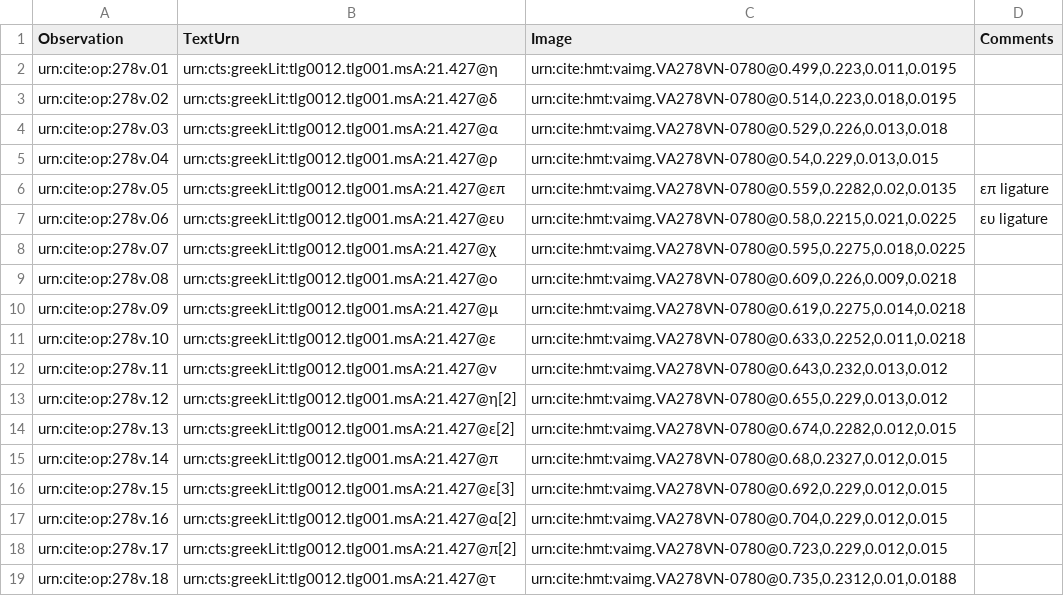
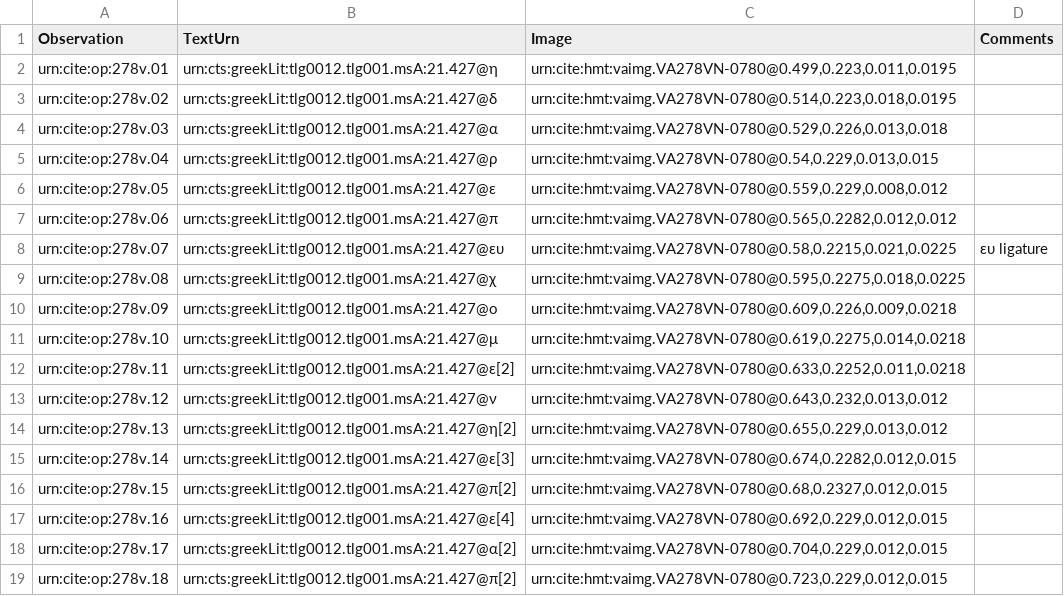
Before and after one commit to hmteditors/leiden2017, a CSV file: collections/paleography/278v.csv, drawn as a sheet; only a part is shown; the diff covers the shown part only.

Commit message:
Update 278v.csv
Done.

```diff
--- a/collections/paleography/278v.csv
+++ b/collections/paleography/278v.csv
@@ -5,15 +5,15 @@ urn:cite:op:278v.03,urn:cts:greekLit:tlg0012.tlg001.msA:21.427@α,"urn:cite:hmt:
 urn:cite:op:278v.04,urn:cts:greekLit:tlg0012.tlg001.msA:21.427@ρ,"urn:cite:hmt:vaimg.VA278VN-0780@0.54,0.229,0.013,0.015",
-urn:cite:op:278v.05,urn:cts:greekLit:tlg0012.tlg001.msA:21.427@επ,"urn:cite:hmt:vaimg.VA278VN-0780@0.559,0.2282,0.02,0.0135", επ ligature
-urn:cite:op:278v.06,urn:cts:greekLit:tlg0012.tlg001.msA:21.427@ευ,"urn:cite:hmt:vaimg.VA278VN-0780@0.58,0.2215,0.021,0.0225", ευ ligature
-urn:cite:op:278v.07,urn:cts:greekLit:tlg0012.tlg001.msA:21.427@χ,"urn:cite:hmt:vaimg.VA278VN-0780@0.595,0.2275,0.018,0.0225",
-urn:cite:op:278v.08,urn:cts:greekLit:tlg0012.tlg001.msA:21.427@ο,"urn:cite:hmt:vaimg.VA278VN-0780@0.609,0.226,0.009,0.0218",
-urn:cite:op:278v.09,urn:cts:greekLit:tlg0012.tlg001.msA:21.427@μ,"urn:cite:hmt:vaimg.VA278VN-0780@0.619,0.2275,0.014,0.0218",
-urn:cite:op:278v.10,urn:cts:greekLit:tlg0012.tlg001.msA:21.427@ε,"urn:cite:hmt:vaimg.VA278VN-0780@0.633,0.2252,0.011,0.0218",
-urn:cite:op:278v.11,urn:cts:greekLit:tlg0012.tlg001.msA:21.427@ν,"urn:cite:hmt:vaimg.VA278VN-0780@0.643,0.232,0.013,0.012",
-urn:cite:op:278v.12,urn:cts:greekLit:tlg0012.tlg001.msA:21.427@η[2],"urn:cite:hmt:vaimg.VA278VN-0780@0.655,0.229,0.013,0.012",
-urn:cite:op:278v.13,urn:cts:greekLit:tlg0012.tlg001.msA:21.427@ε[2],"urn:cite:hmt:vaimg.VA278VN-0780@0.674,0.2282,0.012,0.015",
-urn:cite:op:278v.14,urn:cts:greekLit:tlg0012.tlg001.msA:21.427@π,"urn:cite:hmt:vaimg.VA278VN-0780@0.68,0.2327,0.012,0.015",
-urn:cite:op:278v.15,urn:cts:greekLit:tlg0012.tlg001.msA:21.427@ε[3],"urn:cite:hmt:vaimg.VA278VN-0780@0.692,0.229,0.012,0.015",
-urn:cite:op:278v.16,urn:cts:greekLit:tlg0012.tlg001.msA:21.427@α[2],"urn:cite:hmt:vaimg.VA278VN-0780@0.704,0.229,0.012,0.015",
-urn:cite:op:278v.17,urn:cts:greekLit:tlg0012.tlg001.msA:21.427@π[2],"urn:cite:hmt:vaimg.VA278VN-0780@0.723,0.229,0.012,0.015",
-urn:cite:op:278v.18,urn:cts:greekLit:tlg0012.tlg001.msA:21.427@τ,"urn:cite:hmt:vaimg.VA278VN-0780@0.735,0.2312,0.01,0.0188",
+urn:cite:op:278v.05,urn:cts:greekLit:tlg0012.tlg001.msA:21.427@ε,"urn:cite:hmt:vaimg.VA278VN-0780@0.559,0.229,0.008,0.012",
+urn:cite:op:278v.06,urn:cts:greekLit:tlg0012.tlg001.msA:21.427@π,"urn:cite:hmt:vaimg.VA278VN-0780@0.565,0.2282,0.012,0.012",
+urn:cite:op:278v.07,urn:cts:greekLit:tlg0012.tlg001.msA:21.427@ευ,"urn:cite:hmt:vaimg.VA278VN-0780@0.58,0.2215,0.021,0.0225", ευ ligature
+urn:cite:op:278v.08,urn:cts:greekLit:tlg0012.tlg001.msA:21.427@χ,"urn:cite:hmt:vaimg.VA278VN-0780@0.595,0.2275,0.018,0.0225",
+urn:cite:op:278v.09,urn:cts:greekLit:tlg0012.tlg001.msA:21.427@ο,"urn:cite:hmt:vaimg.VA278VN-0780@0.609,0.226,0.009,0.0218",
+urn:cite:op:278v.10,urn:cts:greekLit:tlg0012.tlg001.msA:21.427@μ,"urn:cite:hmt:vaimg.VA278VN-0780@0.619,0.2275,0.014,0.0218",
+urn:cite:op:278v.11,urn:cts:greekLit:tlg0012.tlg001.msA:21.427@ε[2],"urn:cite:hmt:vaimg.VA278VN-0780@0.633,0.2252,0.011,0.0218",
+urn:cite:op:278v.12,urn:cts:greekLit:tlg0012.tlg001.msA:21.427@ν,"urn:cite:hmt:vaimg.VA278VN-0780@0.643,0.232,0.013,0.012",
+urn:cite:op:278v.13,urn:cts:greekLit:tlg0012.tlg001.msA:21.427@η[2],"urn:cite:hmt:vaimg.VA278VN-0780@0.655,0.229,0.013,0.012",
+urn:cite:op:278v.14,urn:cts:greekLit:tlg0012.tlg001.msA:21.427@ε[3],"urn:cite:hmt:vaimg.VA278VN-0780@0.674,0.2282,0.012,0.015",
+urn:cite:op:278v.15,urn:cts:greekLit:tlg0012.tlg001.msA:21.427@π[2],"urn:cite:hmt:vaimg.VA278VN-0780@0.68,0.2327,0.012,0.015",
+urn:cite:op:278v.16,urn:cts:greekLit:tlg0012.tlg001.msA:21.427@ε[4],"urn:cite:hmt:vaimg.VA278VN-0780@0.692,0.229,0.012,0.015",
+urn:cite:op:278v.17,urn:cts:greekLit:tlg0012.tlg001.msA:21.427@α[2],"urn:cite:hmt:vaimg.VA278VN-0780@0.704,0.229,0.012,0.015",
+urn:cite:op:278v.18,urn:cts:greekLit:tlg0012.tlg001.msA:21.427@π[2],"urn:cite:hmt:vaimg.VA278VN-0780@0.723,0.229,0.012,0.015",
```
Also changed, not shown: 11 added rows and 8 edited cells elsewhere in this file.
